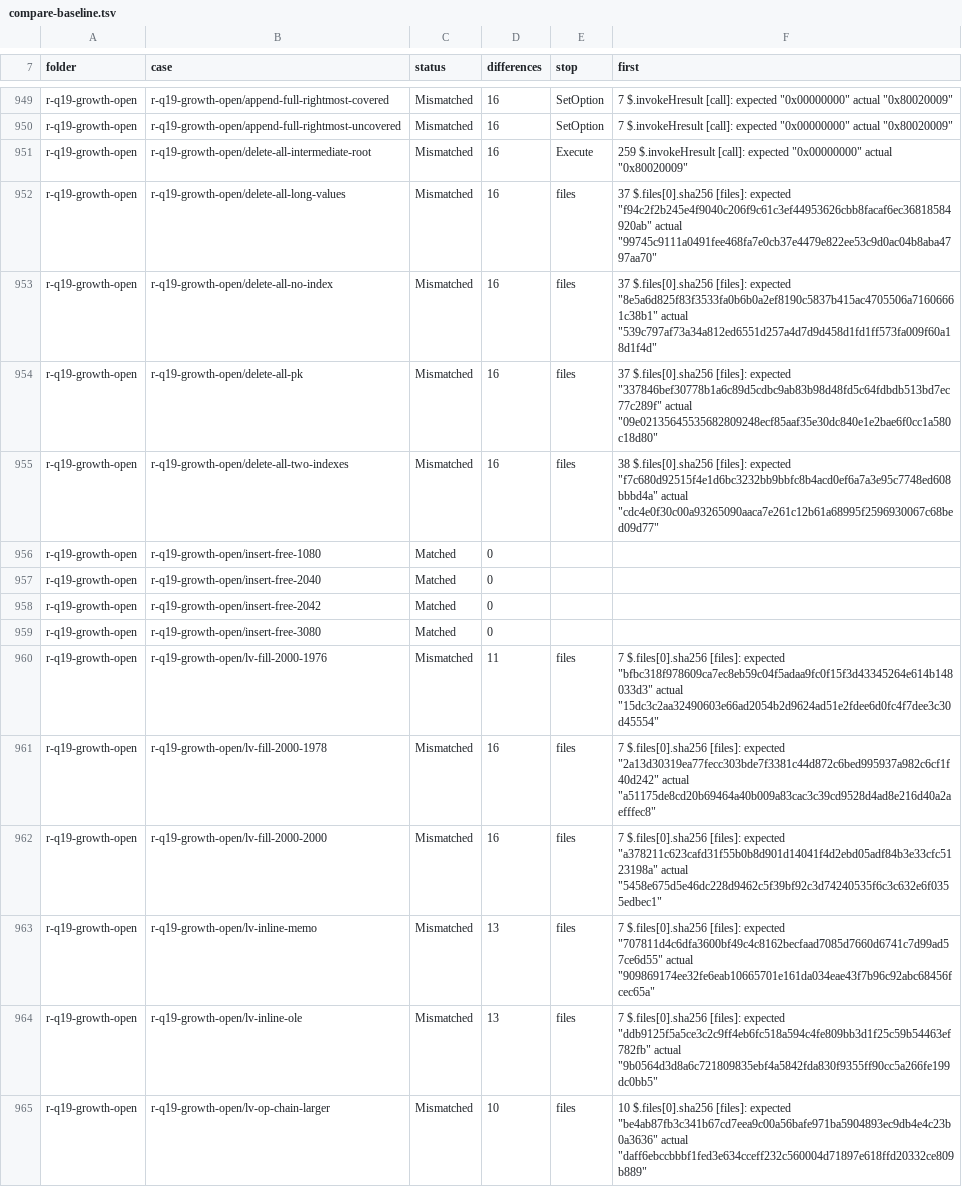
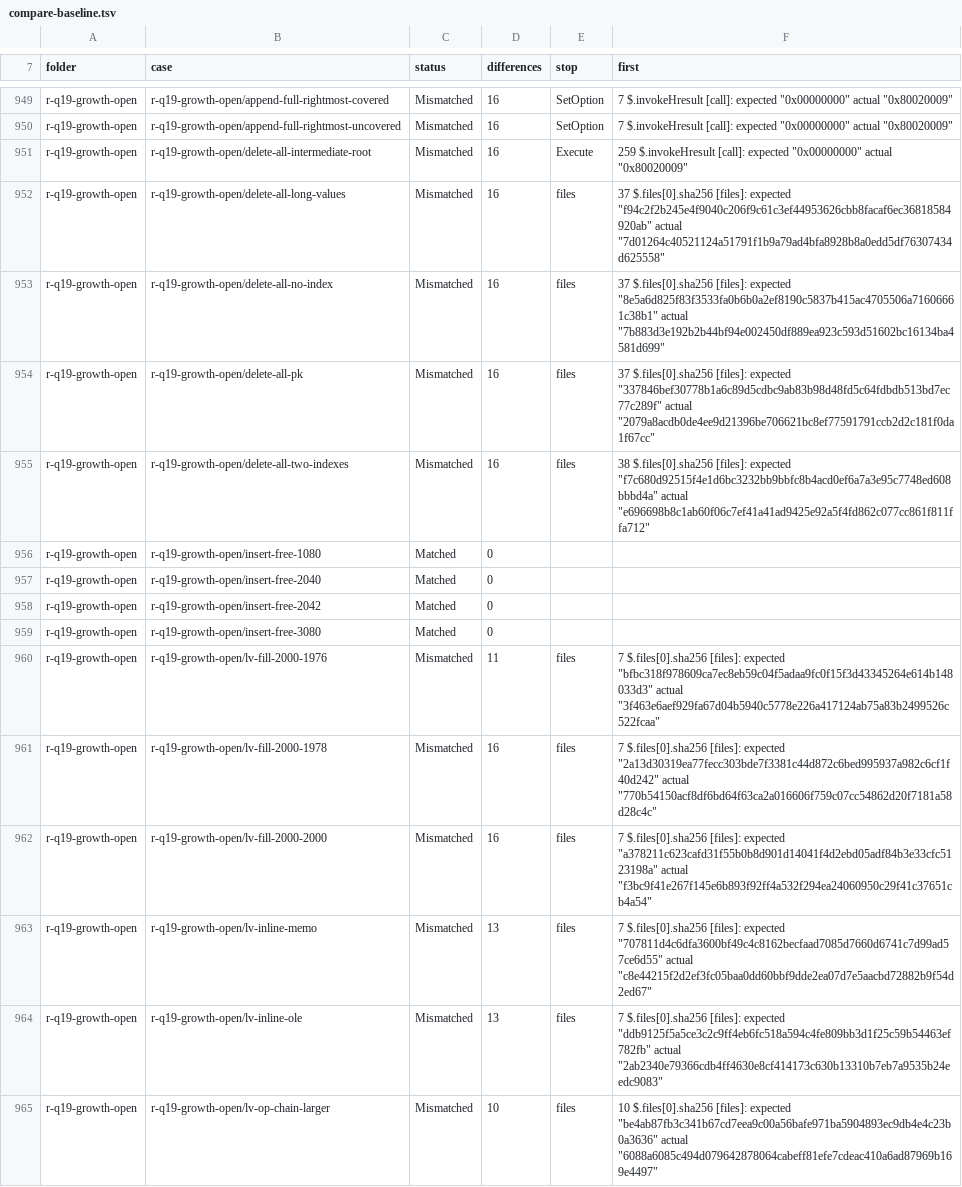
Before and after one commit to DnaCalc/CalcDb, a TSV file: docs/work/compare-baseline.tsv, drawn as a sheet; only a part is shown, gaps mark what is left out; the diff covers the shown part only.

```diff
--- a/docs/work/compare-baseline.tsv
+++ b/docs/work/compare-baseline.tsv
@@ -951,6 +951,6 @@ r-q19-growth-open	r-q19-growth-open/append-full-rightmost-uncovered	Mismatched	1
 r-q19-growth-open	r-q19-growth-open/delete-all-intermediate-root	Mismatched	16	Execute	259 $.invokeHresult [call]: expected "0x00000000" actual "0x80020009"
-r-q19-growth-open	r-q19-growth-open/delete-all-long-values	Mismatched	16	files	37 $.files[0].sha256 [files]: expected "f94c2f2b245e4f9040c206f9c61c3ef44953626cbb8facaf6ec36818584920ab" actual "99745c9111a0491fee468fa7e0cb37e4479e822ee53c9d0ac04b8aba4797aa70"
-r-q19-growth-open	r-q19-growth-open/delete-all-no-index	Mismatched	16	files	37 $.files[0].sha256 [files]: expected "8e5a6d825f83f3533fa0b6b0a2ef8190c5837b415ac4705506a71606661c38b1" actual "539c797af73a34a812ed6551d257a4d7d9d458d1fd1ff573fa009f60a18d1f4d"
-r-q19-growth-open	r-q19-growth-open/delete-all-pk	Mismatched	16	files	37 $.files[0].sha256 [files]: expected "337846bef30778b1a6c89d5cdbc9ab83b98d48fd5c64fdbdb513bd7ec77c289f" actual "09e02135645535682809248ecf85aaf35e30dc840e1e2bae6f0cc1a580c18d80"
-r-q19-growth-open	r-q19-growth-open/delete-all-two-indexes	Mismatched	16	files	38 $.files[0].sha256 [files]: expected "f7c680d92515f4e1d6bc3232bb9bbfc8b4acd0ef6a7a3e95c7748ed608bbbd4a" actual "cdc4e0f30c00a93265090aaca7e261c12b61a68995f2596930067c68bed09d77"
+r-q19-growth-open	r-q19-growth-open/delete-all-long-values	Mismatched	16	files	37 $.files[0].sha256 [files]: expected "f94c2f2b245e4f9040c206f9c61c3ef44953626cbb8facaf6ec36818584920ab" actual "7d01264c40521124a51791f1b9a79ad4bfa8928b8a0edd5df76307434d625558"
+r-q19-growth-open	r-q19-growth-open/delete-all-no-index	Mismatched	16	files	37 $.files[0].sha256 [files]: expected "8e5a6d825f83f3533fa0b6b0a2ef8190c5837b415ac4705506a71606661c38b1" actual "7b883d3e192b2b44bf94e002450df889ea923c593d51602bc16134ba4581d699"
+r-q19-growth-open	r-q19-growth-open/delete-all-pk	Mismatched	16	files	37 $.files[0].sha256 [files]: expected "337846bef30778b1a6c89d5cdbc9ab83b98d48fd5c64fdbdb513bd7ec77c289f" actual "2079a8acdb0de4ee9d21396be706621bc8ef77591791ccb2d2c181f0da1f67cc"
+r-q19-growth-open	r-q19-growth-open/delete-all-two-indexes	Mismatched	16	files	38 $.files[0].sha256 [files]: expected "f7c680d92515f4e1d6bc3232bb9bbfc8b4acd0ef6a7a3e95c7748ed608bbbd4a" actual "e696698b8c1ab60f06c7ef41a41ad9425e92a5f4fd862c077cc861f811ffa712"
 r-q19-growth-open	r-q19-growth-open/insert-free-1080	Matched	0		
@@ -959,7 +959,7 @@ r-q19-growth-open	r-q19-growth-open/insert-free-2042	Matched	0
 r-q19-growth-open	r-q19-growth-open/insert-free-3080	Matched	0		
-r-q19-growth-open	r-q19-growth-open/lv-fill-2000-1976	Mismatched	11	files	7 $.files[0].sha256 [files]: expected "bfbc318f978609ca7ec8eb59c04f5adaa9fc0f15f3d43345264e614b148033d3" actual "15dc3c2aa32490603e66ad2054b2d9624ad51e2fdee6d0fc4f7dee3c30d45554"
-r-q19-growth-open	r-q19-growth-open/lv-fill-2000-1978	Mismatched	16	files	7 $.files[0].sha256 [files]: expected "2a13d30319ea77fecc303bde7f3381c44d872c6bed995937a982c6cf1f40d242" actual "a51175de8cd20b69464a40b009a83cac3c39cd9528d4ad8e216d40a2aefffec8"
-r-q19-growth-open	r-q19-growth-open/lv-fill-2000-2000	Mismatched	16	files	7 $.files[0].sha256 [files]: expected "a378211c623cafd31f55b0b8d901d14041f4d2ebd05adf84b3e33cfc5123198a" actual "5458e675d5e46dc228d9462c5f39bf92c3d74240535f6c3c632e6f0355edbec1"
-r-q19-growth-open	r-q19-growth-open/lv-inline-memo	Mismatched	13	files	7 $.files[0].sha256 [files]: expected "707811d4c6dfa3600bf49c4c8162becfaad7085d7660d6741c7d99ad57ce6d55" actual "909869174ee32fe6eab10665701e161da034eae43f7b96c92abc68456fcec65a"
-r-q19-growth-open	r-q19-growth-open/lv-inline-ole	Mismatched	13	files	7 $.files[0].sha256 [files]: expected "ddb9125f5a5ce3c2c9ff4eb6fc518a594c4fe809bb3d1f25c59b54463ef782fb" actual "9b0564d3d8a6c721809835ebf4a5842fda830f9355ff90cc5a266fe199dc0bb5"
-r-q19-growth-open	r-q19-growth-open/lv-op-chain-larger	Mismatched	10	files	10 $.files[0].sha256 [files]: expected "be4ab87fb3c341b67cd7eea9c00a56bafe971ba5904893ec9db4e4c23b0a3636" actual "daff6ebccbbbf1fed3e634cceff232c560004d71897e618ffd20332ce809b889"
+r-q19-growth-open	r-q19-growth-open/lv-fill-2000-1976	Mismatched	11	files	7 $.files[0].sha256 [files]: expected "bfbc318f978609ca7ec8eb59c04f5adaa9fc0f15f3d43345264e614b148033d3" actual "3f463e6aef929fa67d04b5940c5778e226a417124ab75a83b2499526c522fcaa"
+r-q19-growth-open	r-q19-growth-open/lv-fill-2000-1978	Mismatched	16	files	7 $.files[0].sha256 [files]: expected "2a13d30319ea77fecc303bde7f3381c44d872c6bed995937a982c6cf1f40d242" actual "770b54150acf8df6bd64f63ca2a016606f759c07cc54862d20f7181a58d28c4c"
+r-q19-growth-open	r-q19-growth-open/lv-fill-2000-2000	Mismatched	16	files	7 $.files[0].sha256 [files]: expected "a378211c623cafd31f55b0b8d901d14041f4d2ebd05adf84b3e33cfc5123198a" actual "f3bc9f41e267f145e6b893f92ff4a532f294ea24060950c29f41c37651cb4a54"
+r-q19-growth-open	r-q19-growth-open/lv-inline-memo	Mismatched	13	files	7 $.files[0].sha256 [files]: expected "707811d4c6dfa3600bf49c4c8162becfaad7085d7660d6741c7d99ad57ce6d55" actual "c8e44215f2d2ef3fc05baa0dd60bbf9dde2ea07d7e5aacbd72882b9f54d2ed67"
+r-q19-growth-open	r-q19-growth-open/lv-inline-ole	Mismatched	13	files	7 $.files[0].sha256 [files]: expected "ddb9125f5a5ce3c2c9ff4eb6fc518a594c4fe809bb3d1f25c59b54463ef782fb" actual "2ab2340e79366cdb4ff4630e8cf414173c630b13310b7eb7a9535b24eedc9083"
+r-q19-growth-open	r-q19-growth-open/lv-op-chain-larger	Mismatched	10	files	10 $.files[0].sha256 [files]: expected "be4ab87fb3c341b67cd7eea9c00a56bafe971ba5904893ec9db4e4c23b0a3636" actual "6088a6085c494d079642878064cabeff81efe7cdeac410a6ad87969b169e4497"
```
Also changed, not shown: 128 edited cells elsewhere in this file.
